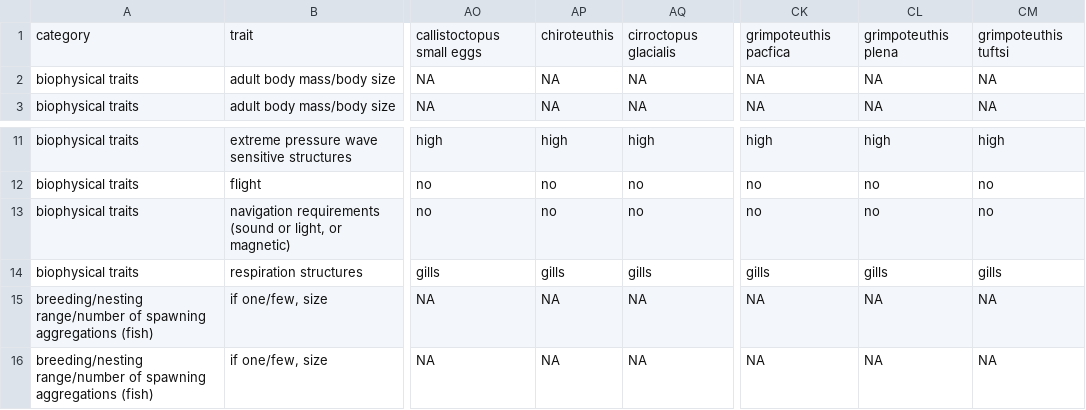
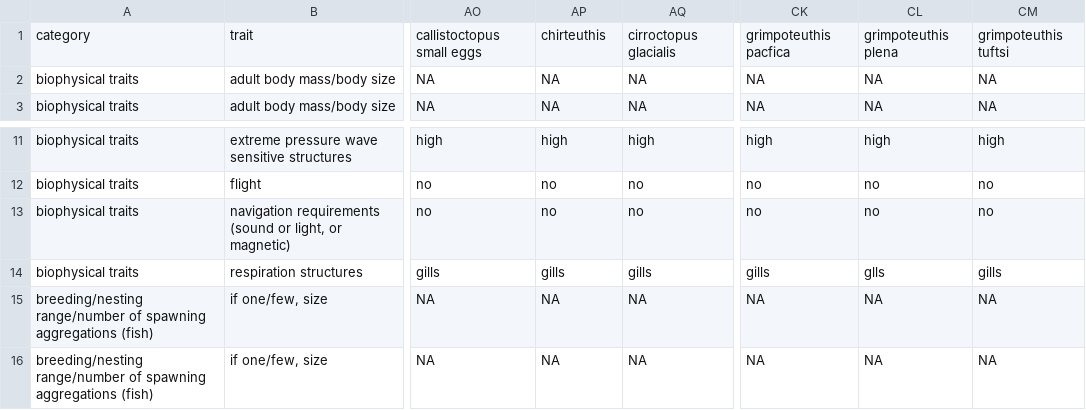
Before and after one commit to mapping-marine-spp-vuln/spp_vuln_framework, a CSV file: _raw_data/spp_trait_csvs/spp_traits_cephalopods.csv, drawn as a sheet; only a part is shown, gaps mark what is left out; the diff names each change by its address in the sheet, - before the commit and + after, or states it on an @@ line.

Commit message:
testing whether git overwrites page
Former-commit-id: 1cfb1e80cb481a4fc545d6aebc9b4bbaac630a4c

```diff
--- a/_raw_data/spp_trait_csvs/spp_traits_cephalopods.csv
+++ b/_raw_data/spp_trait_csvs/spp_traits_cephalopods.csv
-AP1: chiroteuthis
+AP1: chirteuthis
-CL14: gills
+CL14: glls
```
